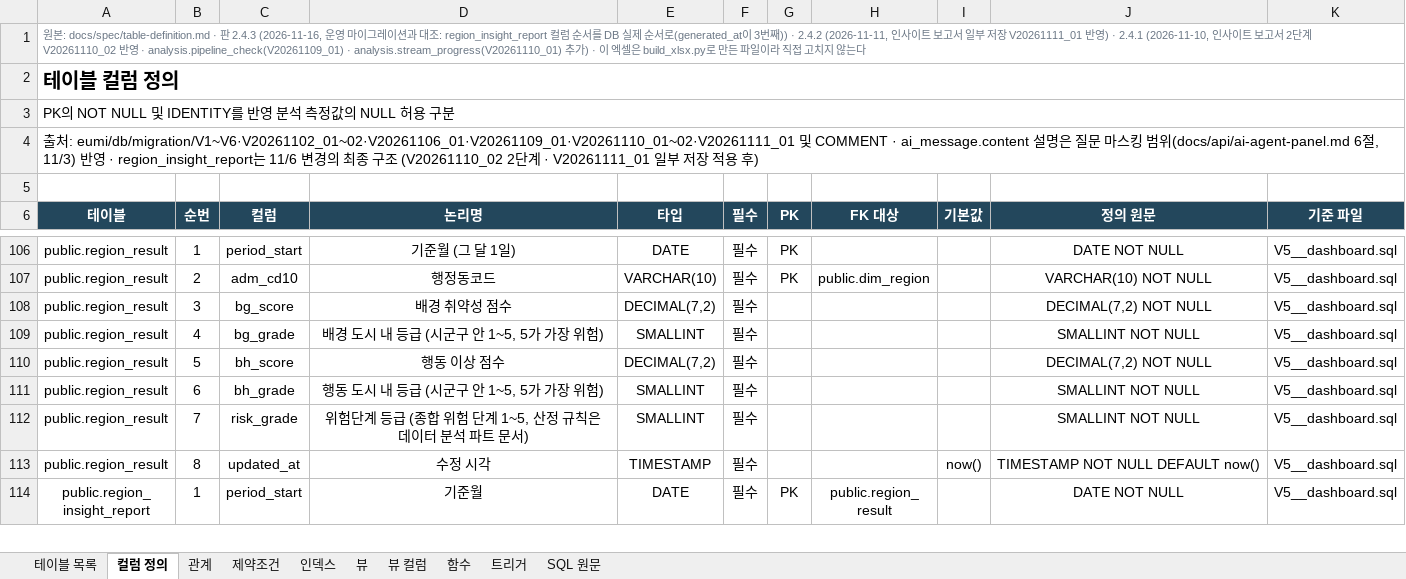
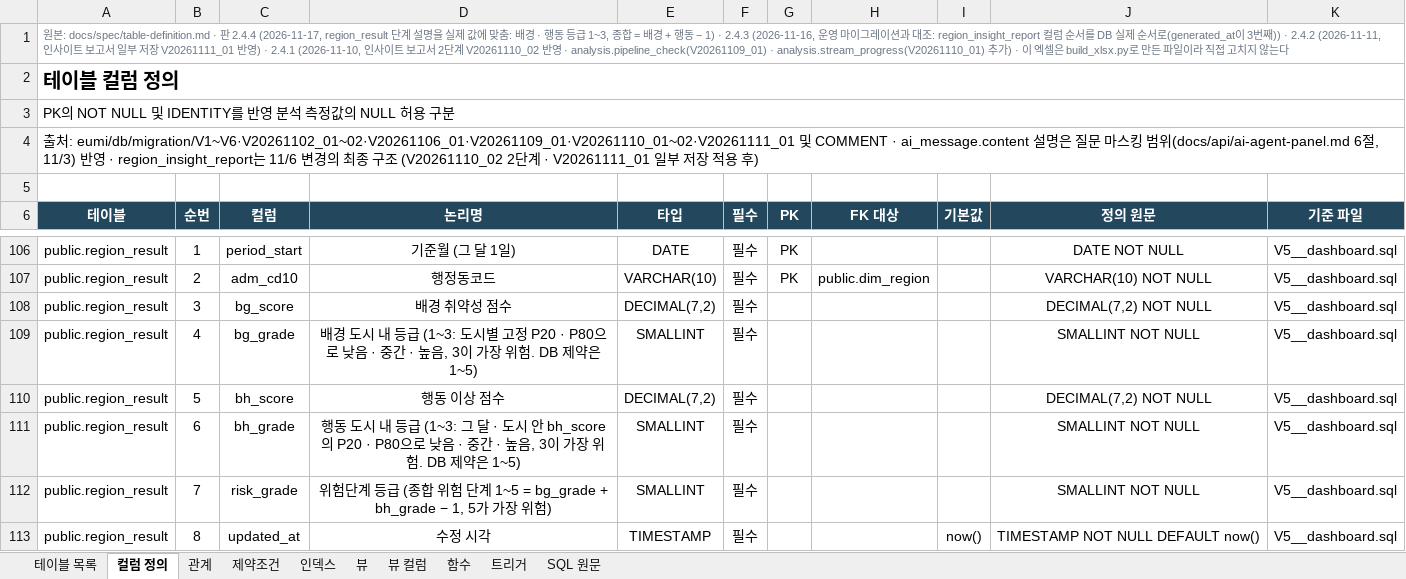
Before and after one commit to minjun069/Eumi, an Excel workbook: docs/spec/이음이_테이블_정의서.xlsx, sheet 컬럼 정의, drawn as a sheet; only a part is shown, gaps mark what is left out; the shorter side is filled out with more unchanged rows; values as stored, in another font and other column widths than the file's, no borders; the diff names each change by its address in the sheet, - before the commit and + after, or states it on an @@ line.

```diff
--- a/docs/spec/이음이_테이블_정의서.xlsx (sheet 컬럼 정의)
+++ b/docs/spec/이음이_테이블_정의서.xlsx (sheet 컬럼 정의)
-A1 (테이블): …판 2.4.3 (2026-11-16,…
+A1 (테이블): …판 2.4.4 (2026-11-17, region_result 단계 설명을 실제 값에 맞춤: 배경 · 행동 등급 1~3, 종합 = 배경 + 행동 − 1) · 2.4.3 (2026-11-16,…
-D109 (논리명): …등급 (시군구 안 1~5, 5가 가장 위험)
+D109 (논리명): …등급 (1~3: 도시별 고정 P20 · P80으로 낮음 · 중간 · 높음, 3이 가장 위험. DB 제약은 1~5)
-D111 (논리명): …등급 (시군구 안 1~5, 5가 가장 위험)
+D111 (논리명): …등급 (1~3: 그 달 · 도시 안 bh_score의 P20 · P80으로 낮음 · 중간 · 높음, 3이 가장 위험. DB 제약은 1~5)
-D112 (논리명): …단계 1~5, 산정 규칙은 데이터 분석 파트 문서)
+D112 (논리명): …단계 1~5 = bg_grade + bh_grade − 1, 5가 가장 위험)
```
Also changed, not shown: sheet 트리거, sheet 함수, sheet 뷰, sheet 인덱스, sheet 관계, sheet 테이블 목록, 3 more sheets, 25 other files.
